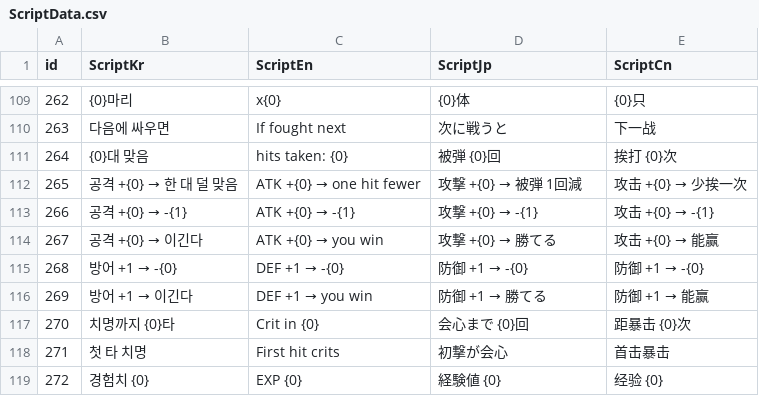
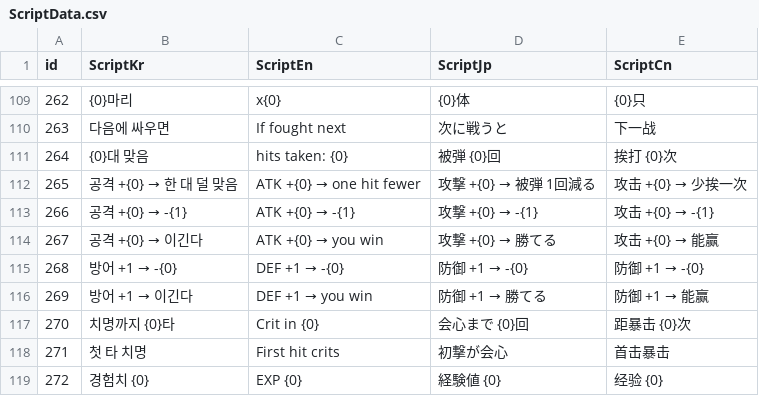
Before and after one commit to IO-DOG/TheSword, a CSV file: Assets/@Resources/Data/Excel/ScriptData.csv, drawn as a sheet; only a part is shown, gaps mark what is left out.

```diff
--- a/Assets/@Resources/Data/Excel/ScriptData.csv
+++ b/Assets/@Resources/Data/Excel/ScriptData.csv
@@ -111,3 +111,3 @@
 264,{0}대 맞음,hits taken: {0},被弾 {0}回,挨打 {0}次
-265,공격 +{0} → 한 대 덜 맞음,ATK +{0} → one hit fewer,攻撃 +{0} → 被弾 1回減,攻击 +{0} → 少挨一次
+265,공격 +{0} → 한 대 덜 맞음,ATK +{0} → one hit fewer,攻撃 +{0} → 被弾 1回減る,攻击 +{0} → 少挨一次
 266,공격 +{0} → -{1},ATK +{0} → -{1},攻撃 +{0} → -{1},攻击 +{0} → -{1}
```
Also changed, not shown: 4 other files.
